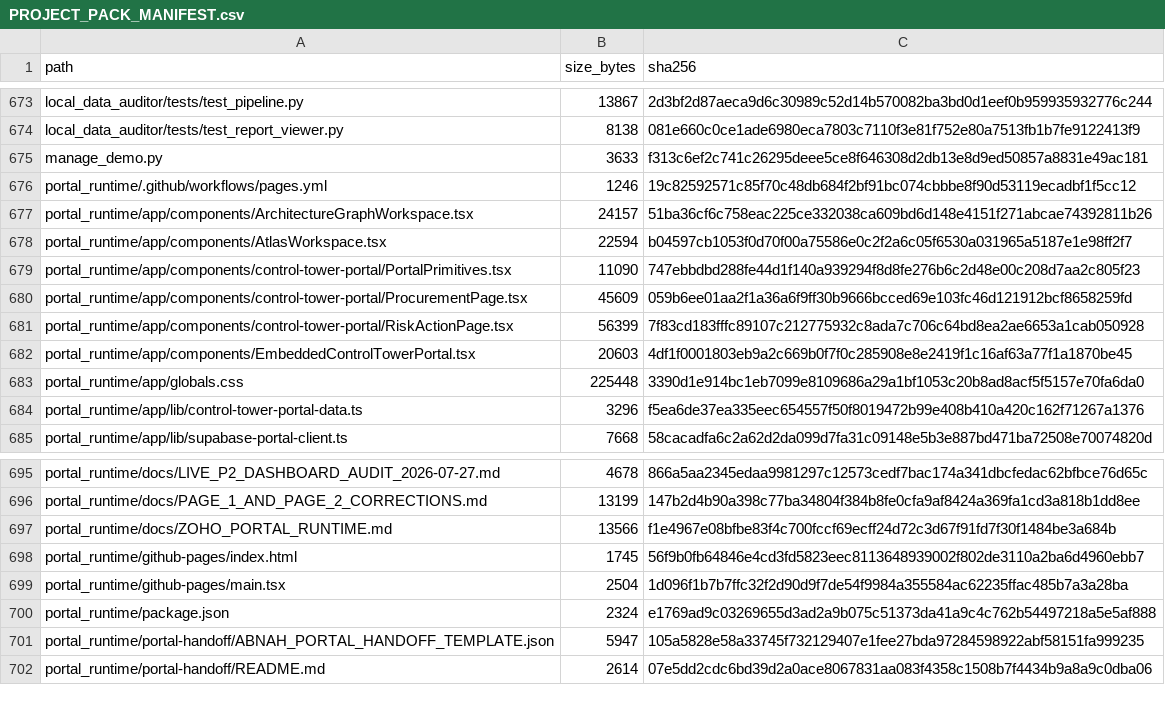
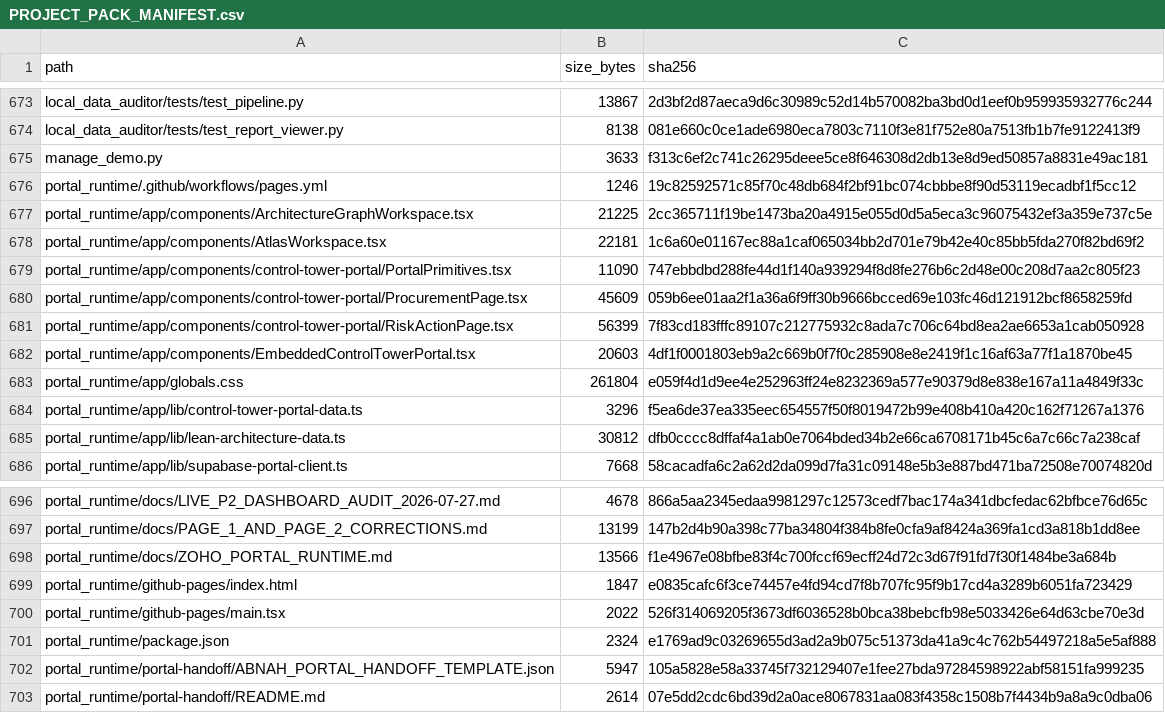
Before and after one commit to ABG-GROUPIT/abnah-control-tower-workbench, a CSV file: project-pack/PROJECT_PACK_MANIFEST.csv, drawn as a sheet; only a part is shown, gaps mark what is left out.

```diff
--- a/project-pack/PROJECT_PACK_MANIFEST.csv
+++ b/project-pack/PROJECT_PACK_MANIFEST.csv
@@ -676,4 +676,4 @@ manage_demo.py,3633,f313c6ef2c741c26295deee5ce8f646308d2db13e8d9ed50857a8831e49a
 portal_runtime/.github/workflows/pages.yml,1246,19c82592571c85f70c48db684f2bf91bc074cbbbe8f90d53119ecadbf1f5cc12
-portal_runtime/app/components/ArchitectureGraphWorkspace.tsx,24157,51ba36cf6c758eac225ce332038ca609bd6d148e4151f271abcae74392811b26
-portal_runtime/app/components/AtlasWorkspace.tsx,22594,b04597cb1053f0d70f00a75586e0c2f2a6c05f6530a031965a5187e1e98ff2f7
+portal_runtime/app/components/ArchitectureGraphWorkspace.tsx,21225,2cc365711f19be1473ba20a4915e055d0d5a5eca3c96075432ef3a359e737c5e
+portal_runtime/app/components/AtlasWorkspace.tsx,22181,1c6a60e01167ec88a1caf065034bb2d701e79b42e40c85bb5fda270f82bd69f2
 portal_runtime/app/components/control-tower-portal/PortalPrimitives.tsx,11090,747ebbdbd288fe44d1f140a939294f8d8fe276b6c2d48e00c208d7aa2c805f23
@@ -682,4 +682,5 @@ portal_runtime/app/components/control-tower-portal/RiskActionPage.tsx,56399,7f83
 portal_runtime/app/components/EmbeddedControlTowerPortal.tsx,20603,4df1f0001803eb9a2c669b0f7f0c285908e8e2419f1c16af63a77f1a1870be45
-portal_runtime/app/globals.css,225448,3390d1e914bc1eb7099e8109686a29a1bf1053c20b8ad8acf5f5157e70fa6da0
+portal_runtime/app/globals.css,261804,e059f4d1d9ee4e252963ff24e8232369a577e90379d8e838e167a11a4849f33c
 portal_runtime/app/lib/control-tower-portal-data.ts,3296,f5ea6de37ea335eec654557f50f8019472b99e408b410a420c162f71267a1376
+portal_runtime/app/lib/lean-architecture-data.ts,30812,dfb0cccc8dffaf4a1ab0e7064bded34b2e66ca6708171b45c6a7c66c7a238caf
 portal_runtime/app/lib/supabase-portal-client.ts,7668,58cacadfa6c2a62d2da099d7fa31c09148e5b3e887bd471ba72508e70074820d
@@ -697,4 +698,4 @@ portal_runtime/docs/PAGE_1_AND_PAGE_2_CORRECTIONS.md,13199,147b2d4b90a398c77ba34
 portal_runtime/docs/ZOHO_PORTAL_RUNTIME.md,13566,f1e4967e08bfbe83f4c700fccf69ecff24d72c3d67f91fd7f30f1484be3a684b
-portal_runtime/github-pages/index.html,1745,56f9b0fb64846e4cd3fd5823eec8113648939002f802de3110a2ba6d4960ebb7
-portal_runtime/github-pages/main.tsx,2504,1d096f1b7b7ffc32f2d90d9f7de54f9984a355584ac62235ffac485b7a3a28ba
+portal_runtime/github-pages/index.html,1847,e0835cafc6f3ce74457e4fd94cd7f8b707fc95f9b17cd4a3289b6051fa723429
+portal_runtime/github-pages/main.tsx,2022,526f314069205f3673df6036528b0bca38bebcfb98e5033426e64d63cbe70e3d
 portal_runtime/package.json,2324,e1769ad9c03269655d3ad2a9b075c51373da41a9c4c762b54497218a5e5af888
```
Also changed, not shown: 30 other files.
